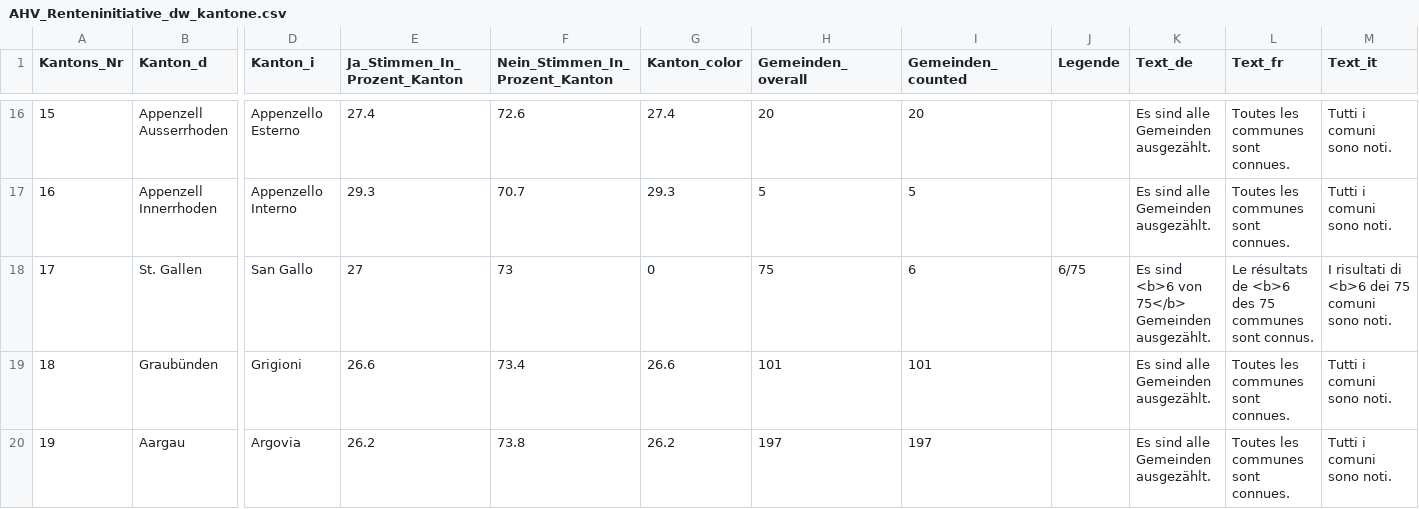
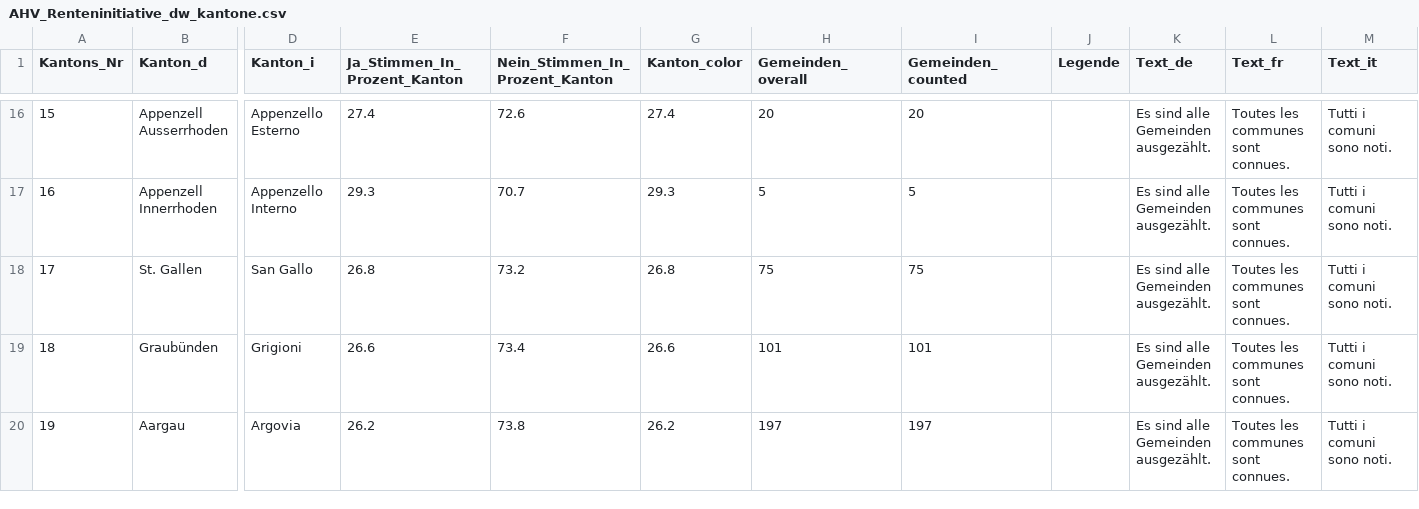
Before and after one commit to awp-finanznachrichten/lena_maerz2024, a CSV file: Output_Switzerland/AHV_Renteninitiative_dw_kantone.csv, drawn as a sheet; only a part is shown, gaps mark what is left out; the diff names each change by its address in the sheet, - before the commit and + after, or states it on an @@ line.

```diff
--- a/Output_Switzerland/AHV_Renteninitiative_dw_kantone.csv
+++ b/Output_Switzerland/AHV_Renteninitiative_dw_kantone.csv
-E18 (Ja_Stimmen_In_Prozent_Kanton): 27
+E18 (Ja_Stimmen_In_Prozent_Kanton): 26.8
-F18 (Nein_Stimmen_In_Prozent_Kanton): 73
+F18 (Nein_Stimmen_In_Prozent_Kanton): 73.2
-G18 (Kanton_color): 0
+G18 (Kanton_color): 26.8
-I18 (Gemeinden_counted): 6
+I18 (Gemeinden_counted): 75
-J18 (Legende): 6/75
+J18 (Legende): (empty)
-K18 (Text_de): Es sind <b>6 von 75</b> Gemeinden ausgezählt.
+K18 (Text_de): Es sind alle Gemeinden ausgezählt.
-L18 (Text_fr): Le résultats de <b>6 des 75 communes sont connus.
+L18 (Text_fr): Toutes les communes sont connues.
-M18 (Text_it): I risultati di <b>6 dei 75 comuni sono noti.
+M18 (Text_it): Tutti i comuni sono noti.
```
Also changed, not shown: Output_Overviews/Uebersicht_dw.csv, Output_Switzerland/AHV_13Rente_all_data.csv, 18 other files.
